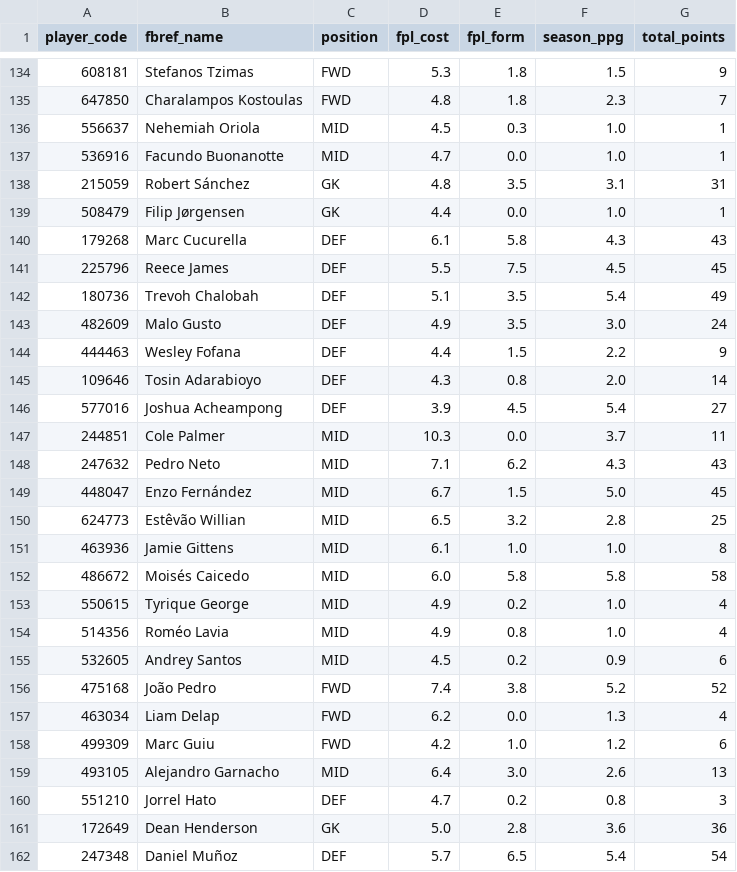
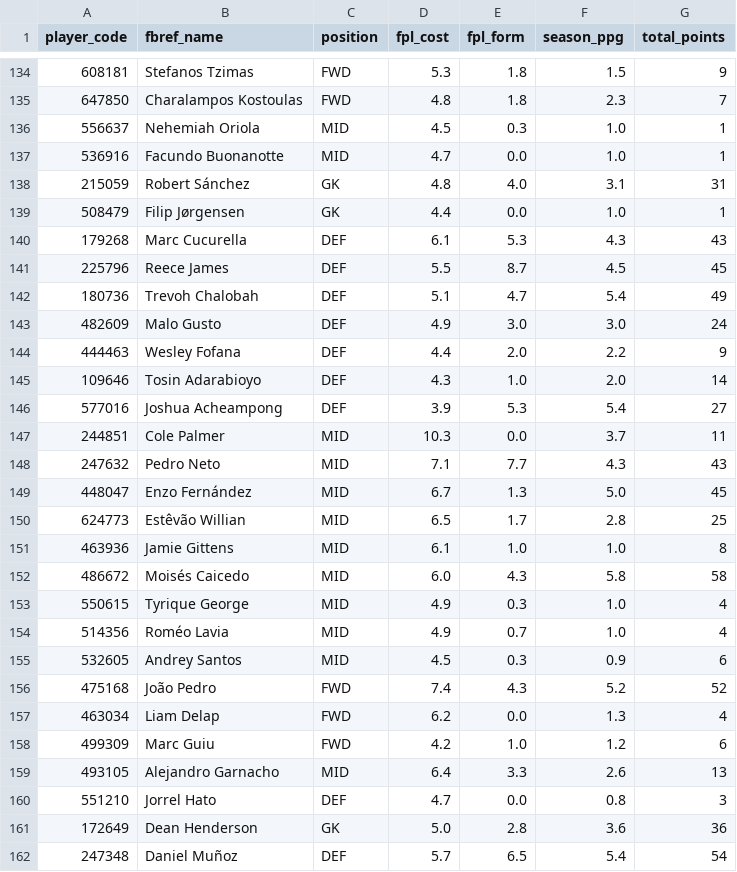
Before and after one commit to SpoicyCurri/ff-bot, a CSV file: data/fpl/fpl_players.csv (was fpl_players.csv), drawn as a sheet; only a part is shown, gaps mark what is left out; the diff covers the shown part only.

```diff
--- a/fpl_players.csv
+++ b/data/fpl/fpl_players.csv
@@ -137,25 +137,25 @@ player_code,fbref_name,position,fpl_cost,fpl_form,season_ppg,total_points
 536916,Facundo Buonanotte,MID,4.7,0.0,1.0,1
-215059,Robert Sánchez,GK,4.8,3.5,3.1,31
+215059,Robert Sánchez,GK,4.8,4.0,3.1,31
 508479,Filip Jørgensen,GK,4.4,0.0,1.0,1
-179268,Marc Cucurella,DEF,6.1,5.8,4.3,43
-225796,Reece James,DEF,5.5,7.5,4.5,45
-180736,Trevoh Chalobah,DEF,5.1,3.5,5.4,49
-482609,Malo Gusto,DEF,4.9,3.5,3.0,24
-444463,Wesley Fofana,DEF,4.4,1.5,2.2,9
-109646,Tosin Adarabioyo,DEF,4.3,0.8,2.0,14
-577016,Joshua Acheampong,DEF,3.9,4.5,5.4,27
+179268,Marc Cucurella,DEF,6.1,5.3,4.3,43
+225796,Reece James,DEF,5.5,8.7,4.5,45
+180736,Trevoh Chalobah,DEF,5.1,4.7,5.4,49
+482609,Malo Gusto,DEF,4.9,3.0,3.0,24
+444463,Wesley Fofana,DEF,4.4,2.0,2.2,9
+109646,Tosin Adarabioyo,DEF,4.3,1.0,2.0,14
+577016,Joshua Acheampong,DEF,3.9,5.3,5.4,27
 244851,Cole Palmer,MID,10.3,0.0,3.7,11
-247632,Pedro Neto,MID,7.1,6.2,4.3,43
-448047,Enzo Fernández,MID,6.7,1.5,5.0,45
-624773,Estêvão Willian,MID,6.5,3.2,2.8,25
+247632,Pedro Neto,MID,7.1,7.7,4.3,43
+448047,Enzo Fernández,MID,6.7,1.3,5.0,45
+624773,Estêvão Willian,MID,6.5,1.7,2.8,25
 463936,Jamie Gittens,MID,6.1,1.0,1.0,8
-486672,Moisés Caicedo,MID,6.0,5.8,5.8,58
-550615,Tyrique George,MID,4.9,0.2,1.0,4
-514356,Roméo Lavia,MID,4.9,0.8,1.0,4
-532605,Andrey Santos,MID,4.5,0.2,0.9,6
-475168,João Pedro,FWD,7.4,3.8,5.2,52
+486672,Moisés Caicedo,MID,6.0,4.3,5.8,58
+550615,Tyrique George,MID,4.9,0.3,1.0,4
+514356,Roméo Lavia,MID,4.9,0.7,1.0,4
+532605,Andrey Santos,MID,4.5,0.3,0.9,6
+475168,João Pedro,FWD,7.4,4.3,5.2,52
 463034,Liam Delap,FWD,6.2,0.0,1.3,4
 499309,Marc Guiu,FWD,4.2,1.0,1.2,6
-493105,Alejandro Garnacho,MID,6.4,3.0,2.6,13
-551210,Jorrel Hato,DEF,4.7,0.2,0.8,3
+493105,Alejandro Garnacho,MID,6.4,3.3,2.6,13
+551210,Jorrel Hato,DEF,4.7,0.0,0.8,3
 172649,Dean Henderson,GK,5.0,2.8,3.6,36
```
Also changed, not shown: 88 edited cells elsewhere in this file, 10 other files.
